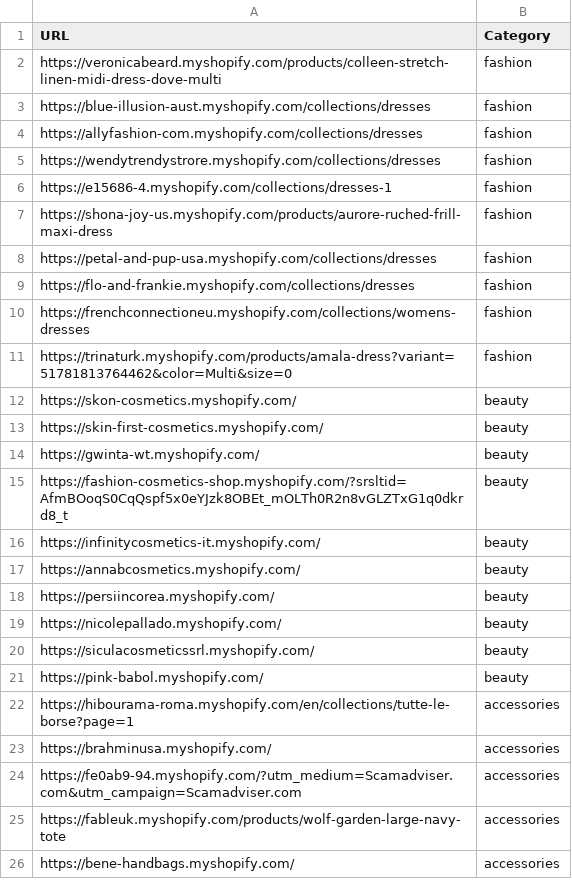
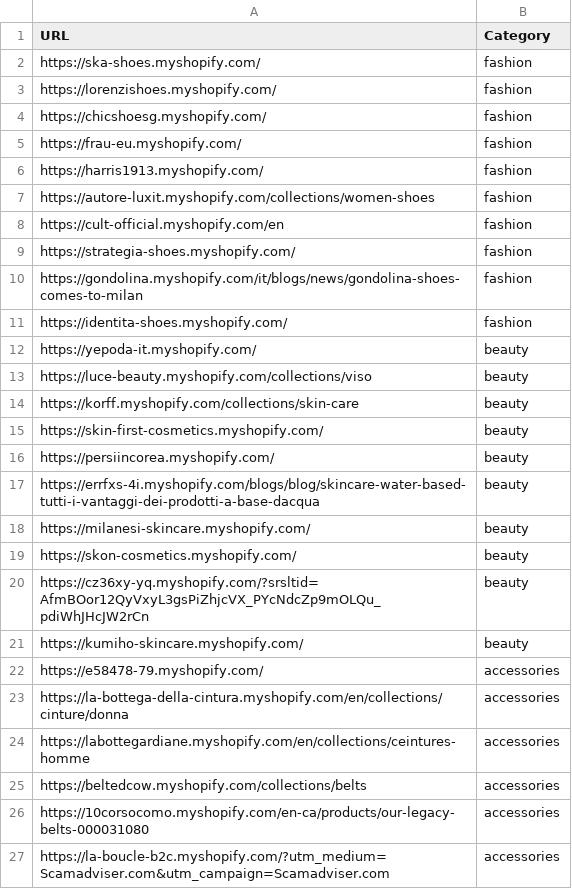
Before and after one commit to LOOKALIKE-AI/Leads, a CSV file: brands.csv, drawn as a sheet; only a part is shown; the diff covers the shown part only.

```diff
--- a/brands.csv
+++ b/brands.csv
@@ -1,26 +1,27 @@
 URL,Category
-https://veronicabeard.myshopify.com/products/colleen-stretch-linen-midi-dress-dove-multi,fashion
-https://blue-illusion-aust.myshopify.com/collections/dresses,fashion
-https://allyfashion-com.myshopify.com/collections/dresses,fashion
-https://wendytrendystrore.myshopify.com/collections/dresses,fashion
-https://e15686-4.myshopify.com/collections/dresses-1,fashion
-https://shona-joy-us.myshopify.com/products/aurore-ruched-frill-maxi-dress,fashion
-https://petal-and-pup-usa.myshopify.com/collections/dresses,fashion
-https://flo-and-frankie.myshopify.com/collections/dresses,fashion
-https://frenchconnectioneu.myshopify.com/collections/womens-dresses,fashion
-https://trinaturk.myshopify.com/products/amala-dress?variant=51781813764462&color=Multi&size=0,fashion
+https://ska-shoes.myshopify.com/,fashion
+https://lorenzishoes.myshopify.com/,fashion
+https://chicshoesg.myshopify.com/,fashion
+https://frau-eu.myshopify.com/,fashion
+https://harris1913.myshopify.com/,fashion
+https://autore-luxit.myshopify.com/collections/women-shoes,fashion
+https://cult-official.myshopify.com/en,fashion
+https://strategia-shoes.myshopify.com/,fashion
+https://gondolina.myshopify.com/it/blogs/news/gondolina-shoes-comes-to-milan,fashion
+https://identita-shoes.myshopify.com/,fashion
+https://yepoda-it.myshopify.com/,beauty
+https://luce-beauty.myshopify.com/collections/viso,beauty
+https://korff.myshopify.com/collections/skin-care,beauty
+https://skin-first-cosmetics.myshopify.com/,beauty
+https://persiincorea.myshopify.com/,beauty
+https://errfxs-4i.myshopify.com/blogs/blog/skincare-water-based-tutti-i-vantaggi-dei-prodotti-a-base-dacqua,beauty
+https://milanesi-skincare.myshopify.com/,beauty
 https://skon-cosmetics.myshopify.com/,beauty
-https://skin-first-cosmetics.myshopify.com/,beauty
-https://gwinta-wt.myshopify.com/,beauty
-https://fashion-cosmetics-shop.myshopify.com/?srsltid=AfmBOoqS0CqQspf5x0eYJzk8OBEt_mOLTh0R2n8vGLZTxG1q0dkrd8_t,beauty
-https://infinitycosmetics-it.myshopify.com/,beauty
-https://annabcosmetics.myshopify.com/,beauty
-https://persiincorea.myshopify.com/,beauty
-https://nicolepallado.myshopify.com/,beauty
-https://siculacosmeticssrl.myshopify.com/,beauty
-https://pink-babol.myshopify.com/,beauty
-https://hibourama-roma.myshopify.com/en/collections/tutte-le-borse?page=1,accessories
-https://brahminusa.myshopify.com/,accessories
-https://fe0ab9-94.myshopify.com/?utm_medium=Scamadviser.com&utm_campaign=Scamadviser.com,accessories
-https://fableuk.myshopify.com/products/wolf-garden-large-navy-tote,accessories
-https://bene-handbags.myshopify.com/,accessories
+https://cz36xy-yq.myshopify.com/?srsltid=AfmBOor12QyVxyL3gsPiZhjcVX_PYcNdcZp9mOLQu_pdiWhJHcJW2rCn,beauty
+https://kumiho-skincare.myshopify.com/,beauty
+https://e58478-79.myshopify.com/,accessories
+https://la-bottega-della-cintura.myshopify.com/en/collections/cinture/donna,accessories
+https://labottegardiane.myshopify.com/en/collections/ceintures-homme,accessories
+https://beltedcow.myshopify.com/collections/belts,accessories
+https://10corsocomo.myshopify.com/en-ca/products/our-legacy-belts-000031080,accessories
+https://la-boucle-b2c.myshopify.com/?utm_medium=Scamadviser.com&utm_campaign=Scamadviser.com,accessories
```
Also changed, not shown: 1 added row, 2 removed rows and 13 edited cells elsewhere in this file, leads.csv.
